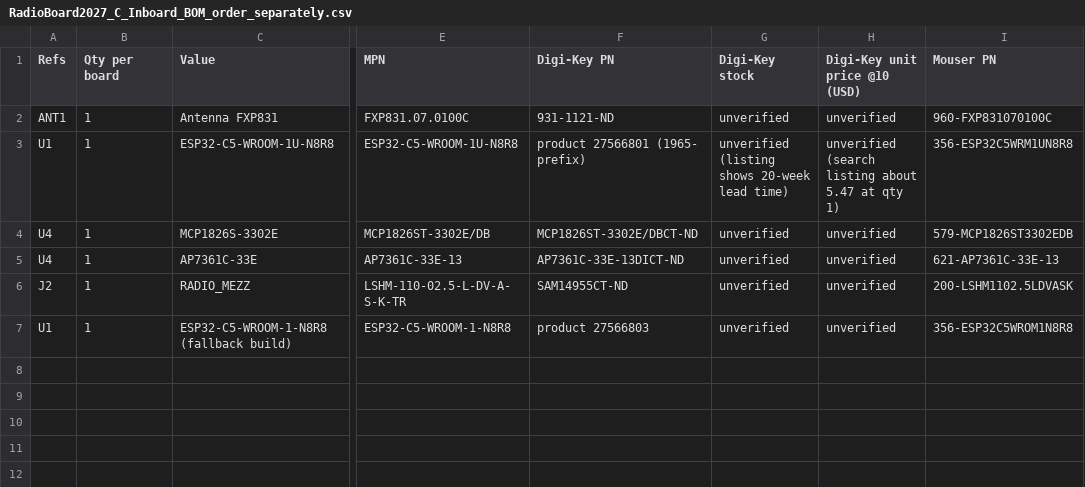
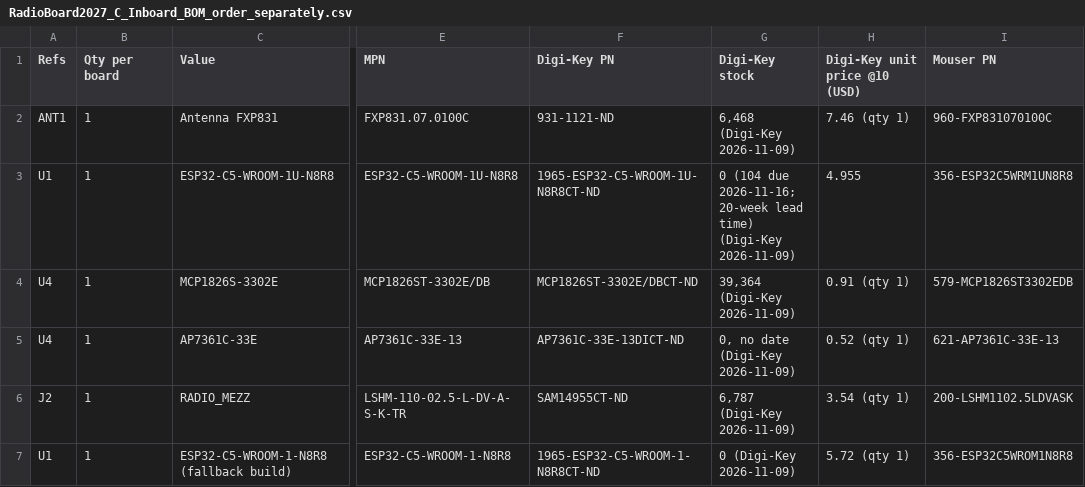
Before and after one commit to RoboJackets/robocup-pcb, a CSV file: boards/develop-2027/controlboard/compact/RadioBoard2027_C_Inboard/bom/RadioBoard2027_C_Inboard_BOM_order_separately.csv, drawn as a sheet; only a part is shown, gaps mark what is left out; the diff names each change by its address in the sheet, - before the commit and + after, or states it on an @@ line.

```diff
--- a/boards/develop-2027/controlboard/compact/RadioBoard2027_C_Inboard/bom/RadioBoard2027_C_Inboard_BOM_order_separately.csv
+++ b/boards/develop-2027/controlboard/compact/RadioBoard2027_C_Inboard/bom/RadioBoard2027_C_Inboard_BOM_order_separately.csv
-G2 (Digi-Key stock): unverified
+G2 (Digi-Key stock): 6,468 (Digi-Key 2026-11-09)
-H2 (Digi-Key unit price @10 (USD)): unverified
+H2 (Digi-Key unit price @10 (USD)): 7.46 (qty 1)
-F3 (Digi-Key PN): product 27566801 (1965- prefix)
+F3 (Digi-Key PN): 1965-ESP32-C5-WROOM-1U-N8R8CT-ND
-G3 (Digi-Key stock): unverified (listing shows 20-week lead time)
+G3 (Digi-Key stock): 0 (104 due 2026-11-16; 20-week lead time) (Digi-Key 2026-11-09)
-H3 (Digi-Key unit price @10 (USD)): unverified (search listing about 5.47 at qty 1)
+H3 (Digi-Key unit price @10 (USD)): 4.955
-G4 (Digi-Key stock): unverified
+G4 (Digi-Key stock): 39,364 (Digi-Key 2026-11-09)
-H4 (Digi-Key unit price @10 (USD)): unverified
+H4 (Digi-Key unit price @10 (USD)): 0.91 (qty 1)
-G5 (Digi-Key stock): unverified
+G5 (Digi-Key stock): 0, no date (Digi-Key 2026-11-09)
-H5 (Digi-Key unit price @10 (USD)): unverified
+H5 (Digi-Key unit price @10 (USD)): 0.52 (qty 1)
-G6 (Digi-Key stock): unverified
+G6 (Digi-Key stock): 6,787 (Digi-Key 2026-11-09)
-H6 (Digi-Key unit price @10 (USD)): unverified
+H6 (Digi-Key unit price @10 (USD)): 3.54 (qty 1)
-F7 (Digi-Key PN): product 27566803
+F7 (Digi-Key PN): 1965-ESP32-C5-WROOM-1-N8R8CT-ND
-G7 (Digi-Key stock): unverified
+G7 (Digi-Key stock): 0 (Digi-Key 2026-11-09)
-H7 (Digi-Key unit price @10 (USD)): unverified
+H7 (Digi-Key unit price @10 (USD)): 5.72 (qty 1)
```
Also changed, not shown: boards/develop-2027/controlboard/compact/ControlBoard2027_C/bom/ControlBoard2027_C_BOM_full.csv, boards/develop-2027/controlboard/compact/ControlBoard2027_C/bom/ControlBoard2027_C_BOM_order_separately.csv, 14 other files.
